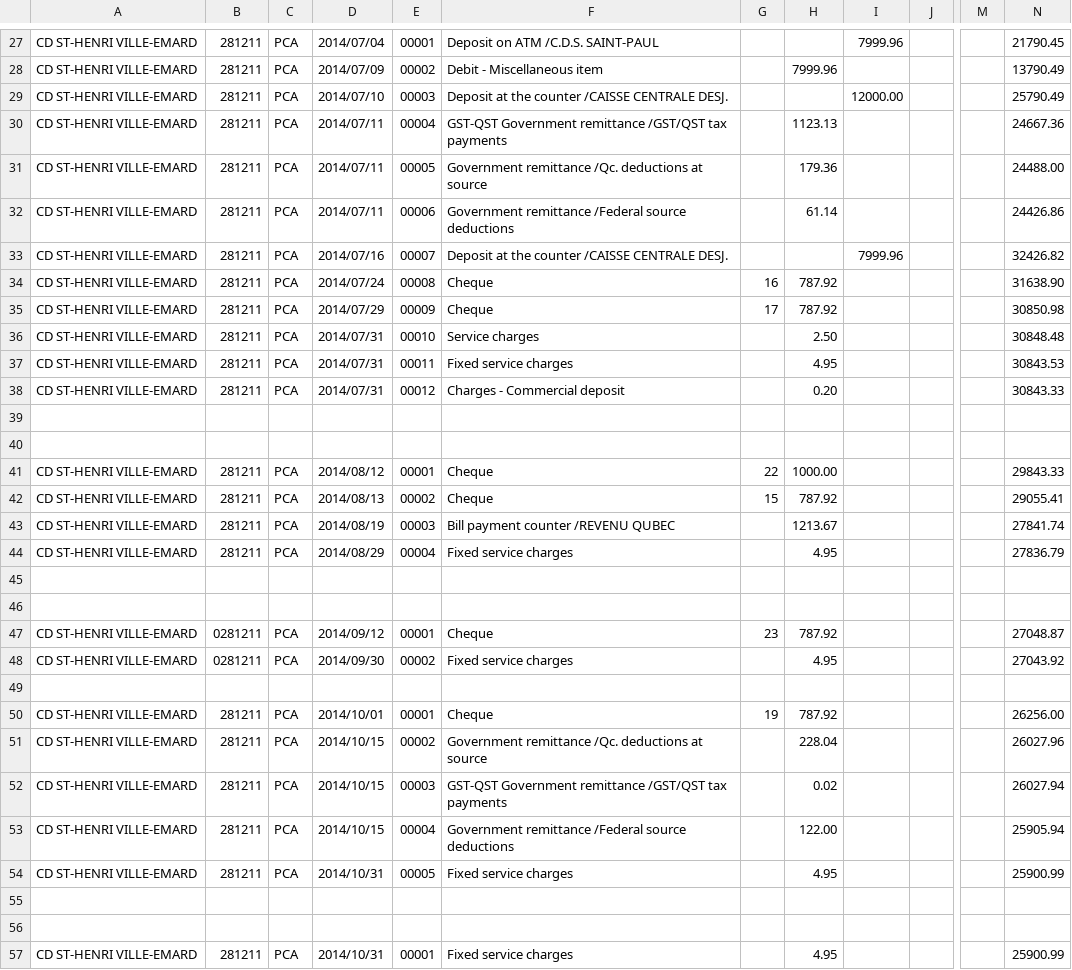
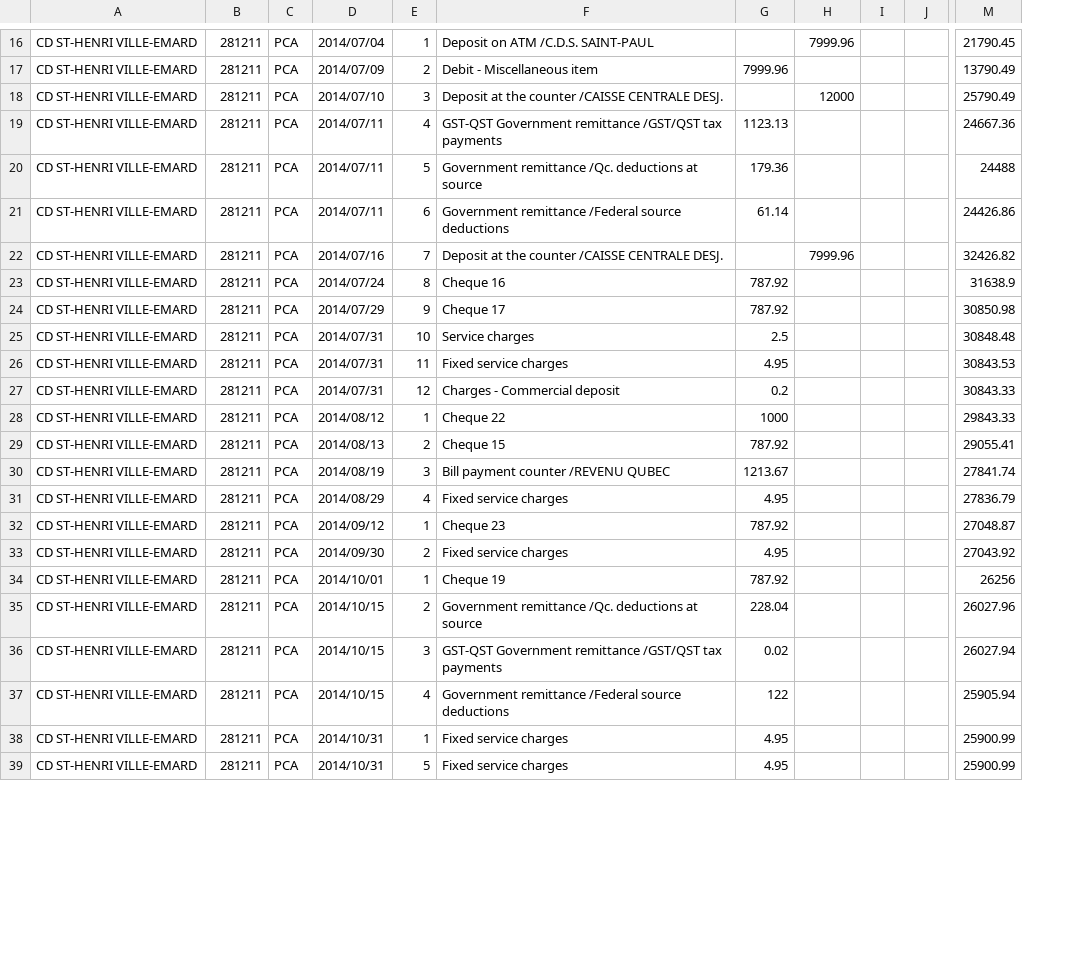
Before and after one commit to cesine/general-ledger, a CSV file: 2014/supporting_documents/bank_statements/0281211/2014_all.csv, drawn as a sheet; only a part is shown, gaps mark what is left out; removed rows and columns are numbered as before the commit, all else as after; rows hold the shown columns only; the diff covers the shown part only; the diff names each change by its address in the sheet, - before the commit and + after, or states it on an @@ line.

```diff
--- a/2014/supporting_documents/bank_statements/0281211/2014_all.csv
+++ b/2014/supporting_documents/bank_statements/0281211/2014_all.csv
-column E, rows 27-38: 00001 | 00002 | 00003 | 00004 | 00005 | 00006 | 00007 | 00008 | 00009 | 00010 | 00011 | 00012; rows 41-44: 00001 | 00002 | 00003 | 00004; rows 47-48: 00001 | 00002; rows 50-54: 00001 | 00002 | 00003 | 00004 | 00005; row 57: 00001
+column E, rows 16-39: 1 | 2 | 3 | 4 | 5 | 6 | 7 | 8 | 9 | 10 | 11 | 12 | 1 | 2 | 3 | 4 | 1 | 2 | 1 | 2 | 3 | 4 | 1 | 5
-column G, rows 34-35: 16 | 17; rows 41-42: 22 | 15; row 47: 23; row 50: 19
+column I, empty
-column M, empty
-H18: 12000.00
+H18: 12000
-M20: 24488.00
+M20: 24488
-F23: Cheque
+F23: Cheque 16
-M23: 31638.90
+M23: 31638.9
-F24: Cheque
+F24: Cheque 17
-G25: 2.50
+G25: 2.5
-G27: 0.20
+G27: 0.2
-row 39: (empty)
-row 40: (empty)
-F28: Cheque
+F28: Cheque 22
-G28: 1000.00
+G28: 1000
-F29: Cheque
+F29: Cheque 15
-row 45: (empty)
-row 46: (empty)
-B32:B33: 0281211
+B32:B33: 281211
-F32: Cheque
+F32: Cheque 23
-row 49: (empty)
-F34: Cheque
+F34: Cheque 19
-M34: 26256.00
+M34: 26256
-G37: 122.00
+G37: 122
-row 55: (empty)
-row 56: (empty)
```
Also changed, not shown: 13 removed rows and 13 edited cells elsewhere in this file, 1 other file.
